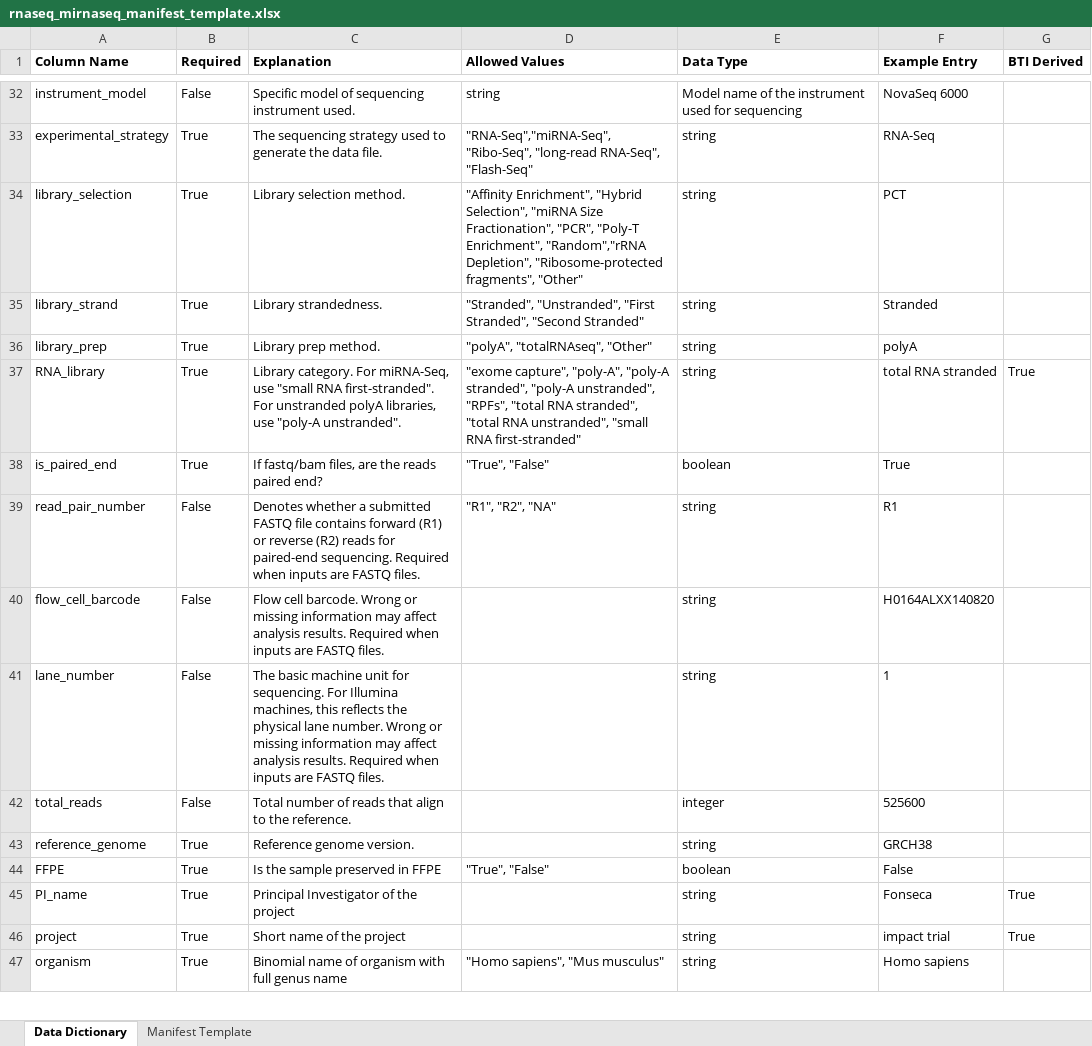
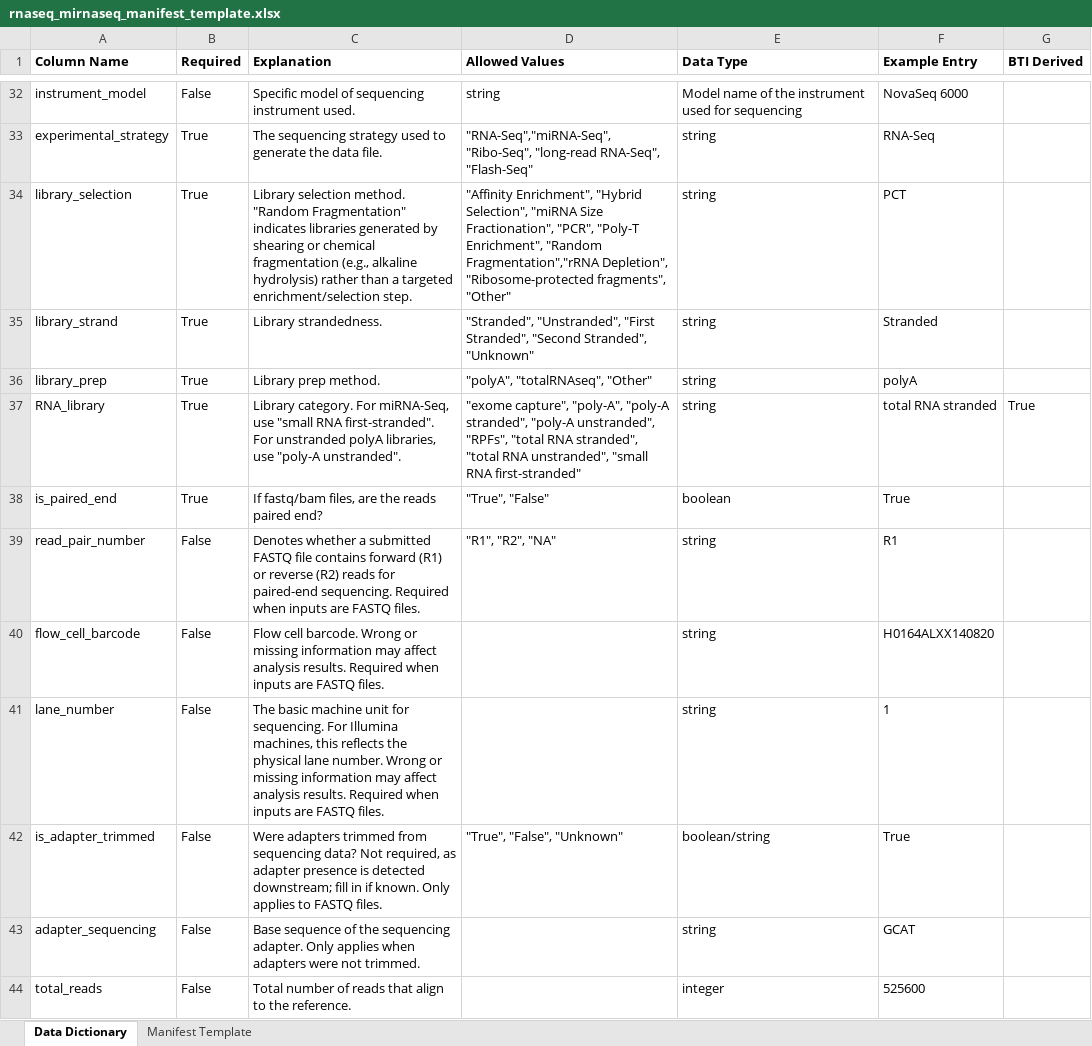
Before and after one commit to childrens-bti/manifest-template, an Excel workbook: excel_templates/rnaseq_mirnaseq_manifest_template.xlsx, sheet Data Dictionary, drawn as a sheet; only a part is shown, gaps mark what is left out; the shorter side is filled out with more unchanged rows; values as stored, in another font and other column widths than the file's, no borders; the diff names each change by its address in the sheet, - before the commit and + after, or states it on an @@ line.

```diff
--- a/excel_templates/rnaseq_mirnaseq_manifest_template.xlsx (sheet Data Dictionary)
+++ b/excel_templates/rnaseq_mirnaseq_manifest_template.xlsx (sheet Data Dictionary)
-C34 (Explanation): …selection method.
+C34 (Explanation): …selection method. "Random Fragmentation" indicates libraries generated by shearing or chemical fragmentation (e.g., alkaline hydrolysis) rather than a targeted enrichment/selection step.
-D34 (Allowed Values): …"Poly-T Enrichment", "Random","rRNA Depletion", "Ribosome-protected…
+D34 (Allowed Values): …"Poly-T Enrichment", "Random Fragmentation","rRNA Depletion", "Ribosome-protected…
-D35 (Allowed Values): …Stranded", "Second Stranded"
+D35 (Allowed Values): …Stranded", "Second Stranded", "Unknown"
+row 42: is_adapter_trimmed | False | Were adapters trimmed from sequencing data? Not required, as adapter presence is detected downstream; fill in if known. Only applies to FASTQ files. | "True", "False", "Unknown" | boolean/string | True
+row 43: adapter_sequencing | False | Base sequence of the sequencing adapter. Only applies when adapters were not trimmed. |  | string | GCAT
```
Also changed, not shown: excel_templates/methylation_manifest_template.xlsx, excel_templates/proteomics_manifest_template.xlsx, 4 other files.
